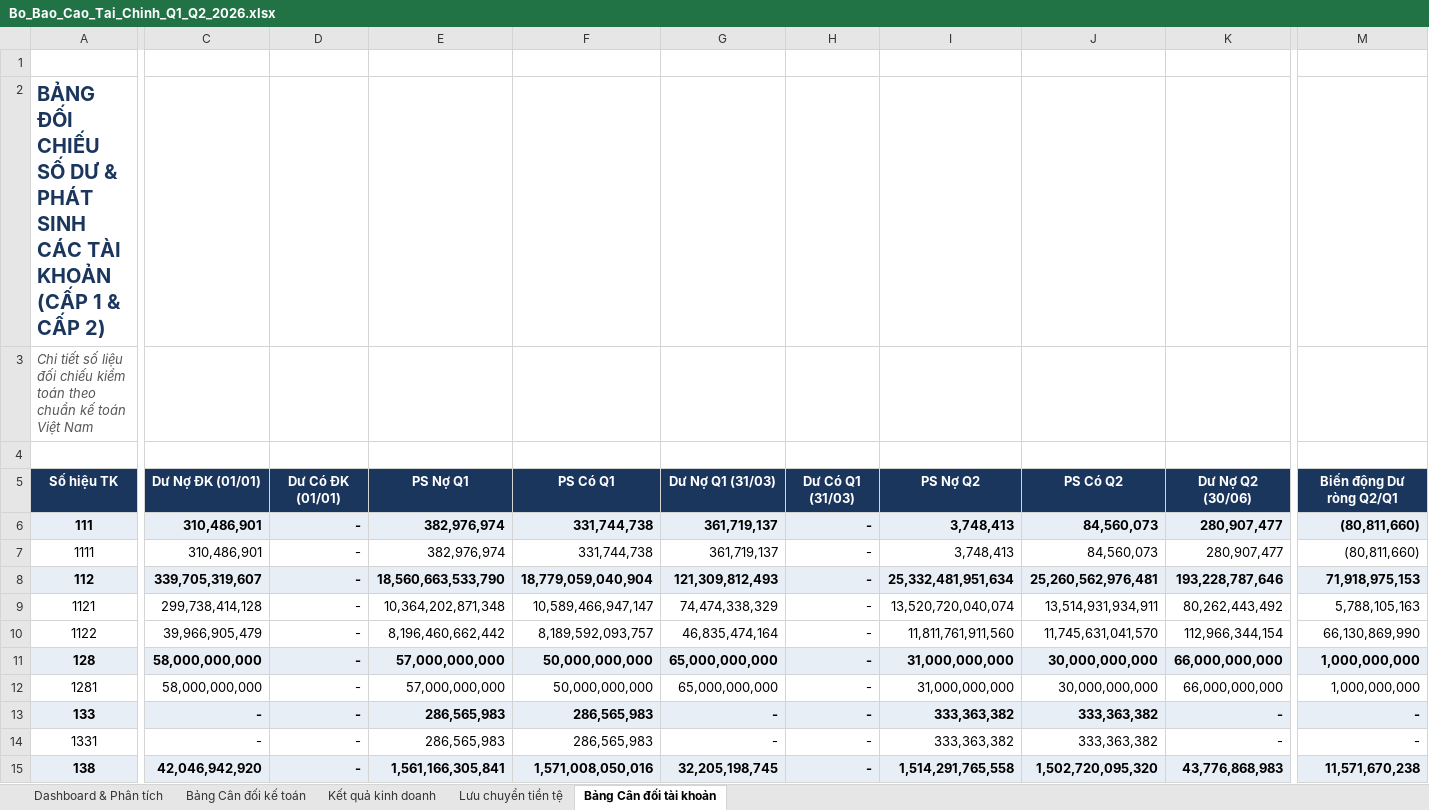
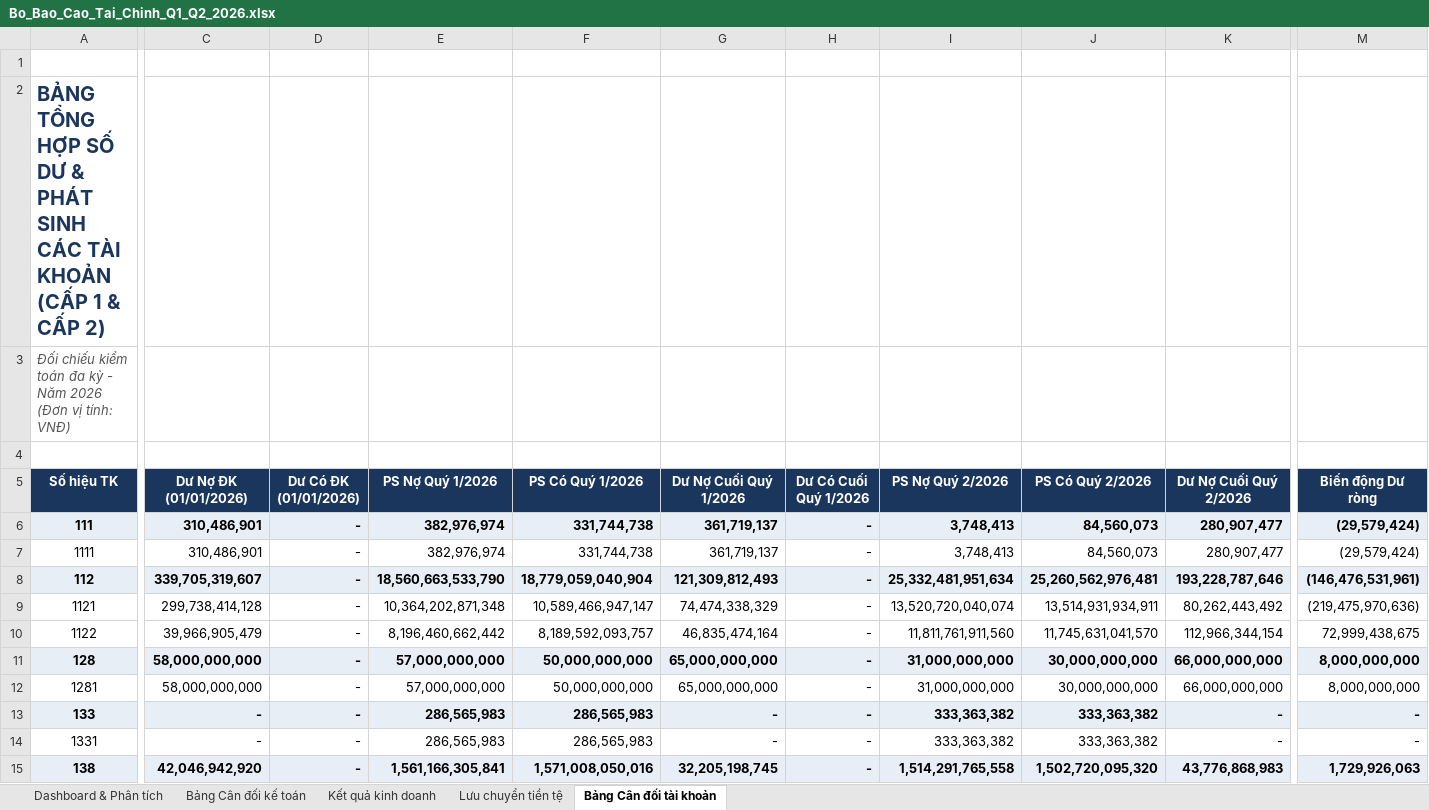
Before and after one commit to tuna1710/financial-statement-tool, an Excel workbook: output/Bo_Bao_Cao_Tai_Chinh_Q1_Q2_2026.xlsx, sheet Bảng Cân đối tài khoản, drawn as a sheet; only a part is shown, gaps mark what is left out; values as stored, in another font and other column widths than the file's, no borders; the diff covers the shown part only; the diff names each change by its address in the sheet, - before the commit and + after, or states it on an @@ line.

```diff
--- a/output/Bo_Bao_Cao_Tai_Chinh_Q1_Q2_2026.xlsx (sheet Bảng Cân đối tài khoản)
+++ b/output/Bo_Bao_Cao_Tai_Chinh_Q1_Q2_2026.xlsx (sheet Bảng Cân đối tài khoản)
-A2 (Số hiệu TK): BẢNG ĐỐI CHIẾU SỐ DƯ…
+A2 (Số hiệu TK): BẢNG TỔNG HỢP SỐ DƯ…
-A3 (Số hiệu TK): Chi tiết số liệu đối chiếu kiểm toán theo chuẩn kế toán Việt Nam
+A3 (Số hiệu TK): Đối chiếu kiểm toán đa kỳ - Năm 2026 (Đơn vị tính: VNĐ)
-C5: Dư Nợ ĐK (01/01)
+C5: Dư Nợ ĐK (01/01/2026)
-D5: Dư Có ĐK (01/01)
+D5: Dư Có ĐK (01/01/2026)
-E5: PS Nợ Q1
+E5: PS Nợ Quý 1/2026
-F5: PS Có Q1
+F5: PS Có Quý 1/2026
-G5: Dư Nợ Q1 (31/03)
+G5: Dư Nợ Cuối Quý 1/2026
-H5: Dư Có Q1 (31/03)
+H5: Dư Có Cuối Quý 1/2026
-I5: PS Nợ Q2
+I5: PS Nợ Quý 2/2026
-J5: PS Có Q2
+J5: PS Có Quý 2/2026
-K5: Dư Nợ Q2 (30/06)
+K5: Dư Nợ Cuối Quý 2/2026
-M5: Biến động Dư ròng Q2/Q1
+M5: Biến động Dư ròng
-M6:M7 (Biến động Dư ròng): (80,811,660)
+M6:M7 (Biến động Dư ròng): (29,579,424)
-M8 (Biến động Dư ròng): 71,918,975,153
+M8 (Biến động Dư ròng): (146,476,531,961)
-M9 (Biến động Dư ròng): 5,788,105,163
+M9 (Biến động Dư ròng): (219,475,970,636)
-M10 (Biến động Dư ròng): 66,130,869,990
+M10 (Biến động Dư ròng): 72,999,438,675
-M11:M12 (Biến động Dư ròng): 1,000,000,000
+M11:M12 (Biến động Dư ròng): 8,000,000,000
-M15 (Biến động Dư ròng): 11,571,670,238
+M15 (Biến động Dư ròng): 1,729,926,063
```
Also changed, not shown: 41 edited cells elsewhere in this sheet, sheet Bảng Cân đối kế toán, sheet Dashboard & Phân tích, sheet Kết quả kinh doanh, sheet Lưu chuyển tiền tệ, 2 other files.
